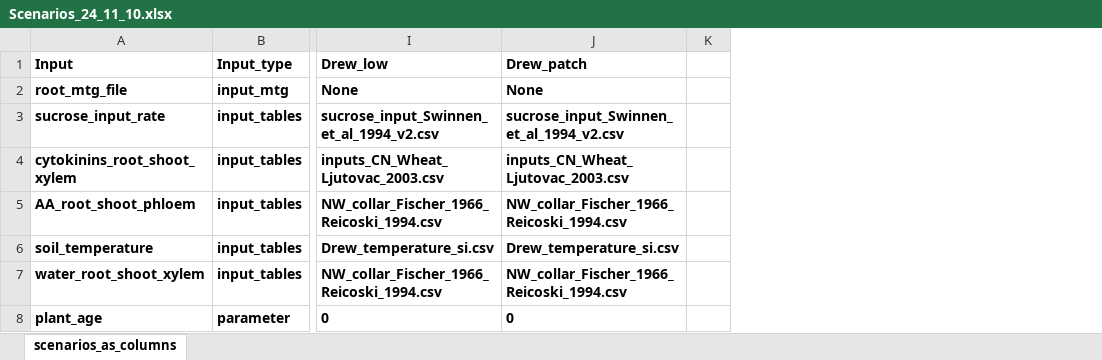
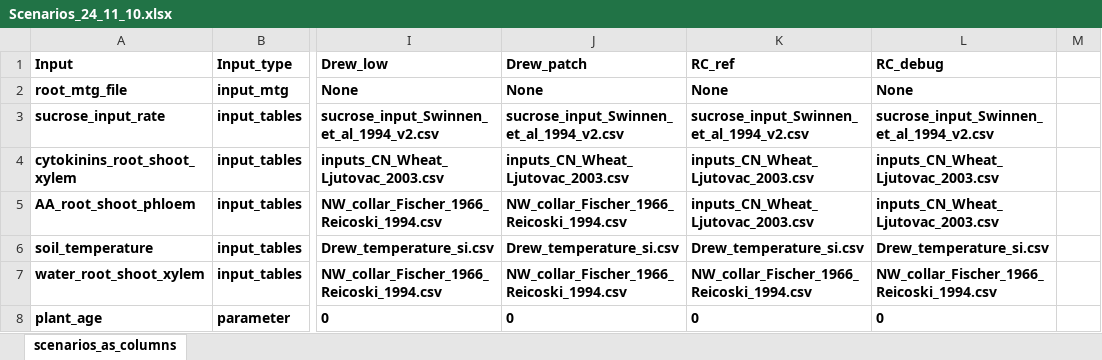
Before and after one commit to GeraultTr/Root_BRIDGES, an Excel workbook: simulations/inputs/Scenarios_24_11_10.xlsx, sheet scenarios_as_columns, drawn as a sheet; only a part is shown, gaps mark what is left out; values as stored, in another font and other column widths than the file's, no borders; conditional formats not drawn; the diff covers the shown part only; the diff names each change by its address in the sheet, - before the commit and + after, or states it on an @@ line.

```diff
--- a/simulations/inputs/Scenarios_24_11_10.xlsx (sheet scenarios_as_columns)
+++ b/simulations/inputs/Scenarios_24_11_10.xlsx (sheet scenarios_as_columns)
+column K (RC_ref), rows 2-8: None | sucrose_input_Swinnen_et_al_1994_v2.csv | inputs_CN_Wheat_Ljutovac_2003.csv | inputs_CN_Wheat_Ljutovac_2003.csv | Drew_temperature_si.csv | NW_collar_Fischer_1966_Reicoski_1994.csv | 0
+column L (RC_debug), rows 2-8: None | sucrose_input_Swinnen_et_al_1994_v2.csv | inputs_CN_Wheat_Ljutovac_2003.csv | inputs_CN_Wheat_Ljutovac_2003.csv | Drew_temperature_si.csv | NW_collar_Fischer_1966_Reicoski_1994.csv | 0
```
Also changed, not shown: 1 added row and 3 edited cells elsewhere in this sheet, 3 other files.
